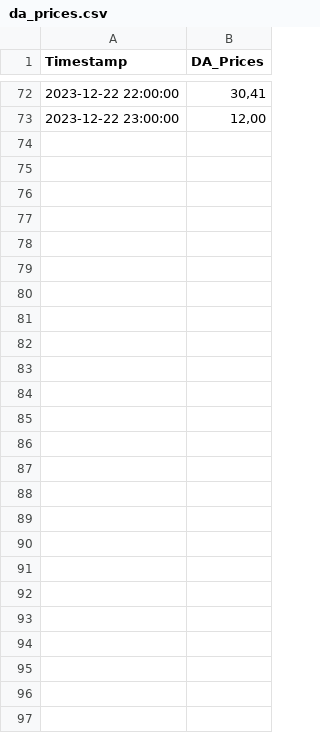
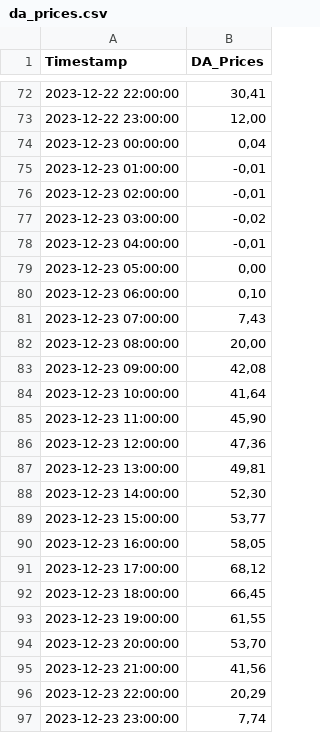
Before and after one commit to Economics-SP-V/BDEW-Showroom, a CSV file: da_prices.csv, drawn as a sheet; only a part is shown, gaps mark what is left out.

Commit message:
Daily Update

```diff
--- a/da_prices.csv
+++ b/da_prices.csv
@@ -73 +73,25 @@ Timestamp,DA_Prices
 2023-12-22 23:00:00,"12,00"
+2023-12-23 00:00:00,"0,04"
+2023-12-23 01:00:00,"-0,01"
+2023-12-23 02:00:00,"-0,01"
+2023-12-23 03:00:00,"-0,02"
+2023-12-23 04:00:00,"-0,01"
+2023-12-23 05:00:00,"0,00"
+2023-12-23 06:00:00,"0,10"
+2023-12-23 07:00:00,"7,43"
+2023-12-23 08:00:00,"20,00"
+2023-12-23 09:00:00,"42,08"
+2023-12-23 10:00:00,"41,64"
+2023-12-23 11:00:00,"45,90"
+2023-12-23 12:00:00,"47,36"
+2023-12-23 13:00:00,"49,81"
+2023-12-23 14:00:00,"52,30"
+2023-12-23 15:00:00,"53,77"
+2023-12-23 16:00:00,"58,05"
+2023-12-23 17:00:00,"68,12"
+2023-12-23 18:00:00,"66,45"
+2023-12-23 19:00:00,"61,55"
+2023-12-23 20:00:00,"53,70"
+2023-12-23 21:00:00,"41,56"
+2023-12-23 22:00:00,"20,29"
+2023-12-23 23:00:00,"7,74"
```
